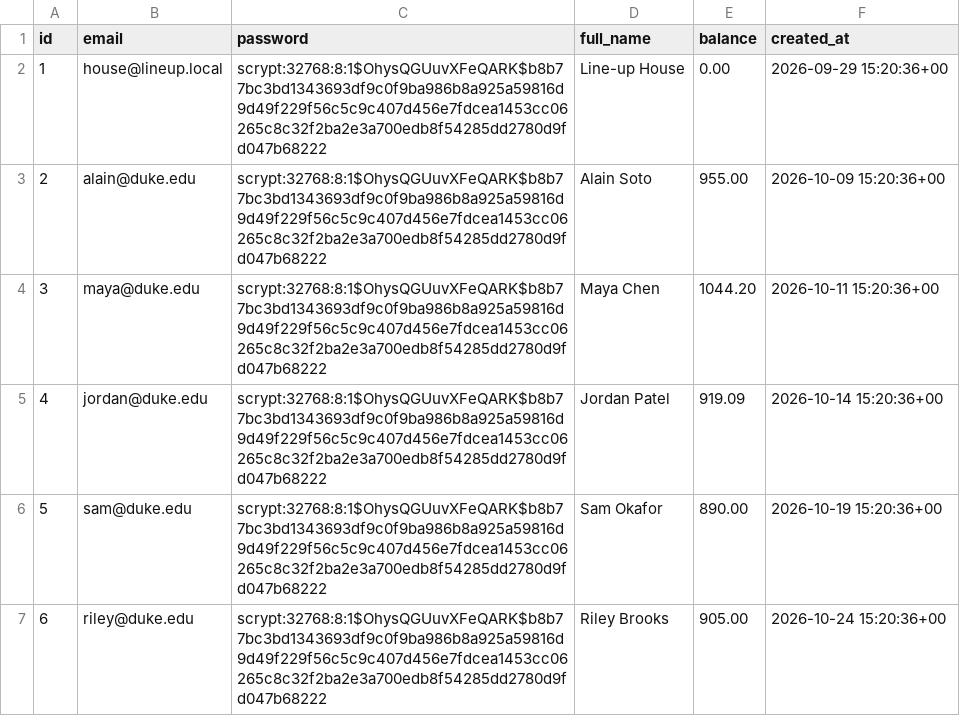
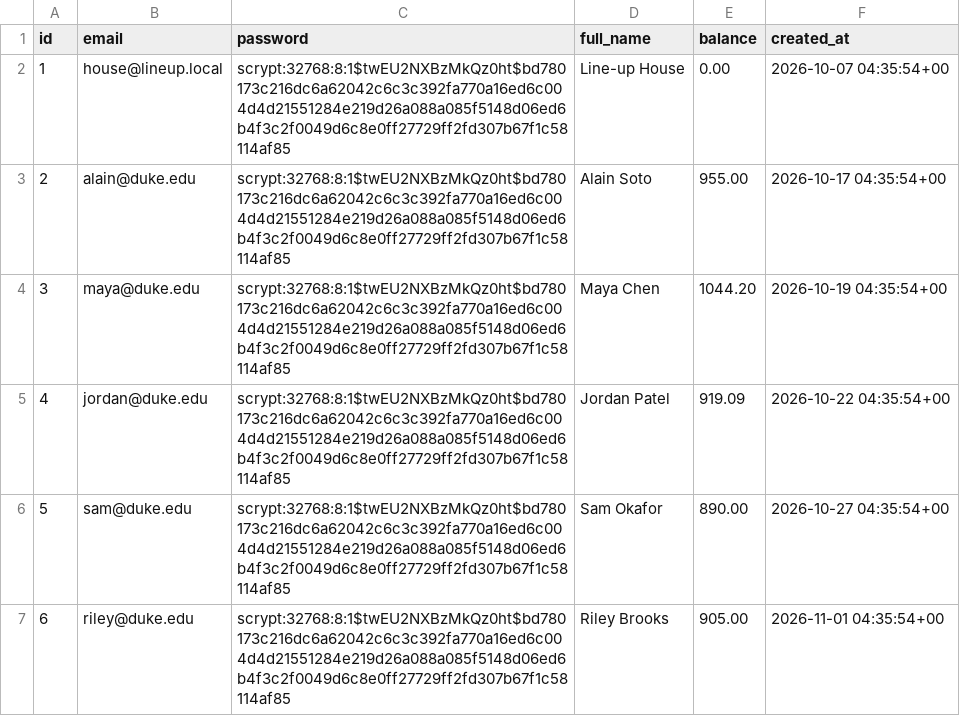
Before and after one commit to AlainS7/lineup-cs316, a CSV file: db/data/Users.csv, drawn as a sheet.

```diff
--- a/db/data/Users.csv
+++ b/db/data/Users.csv
@@ -1,7 +1,7 @@
 id,email,password,full_name,balance,created_at
-1,house@lineup.local,scrypt:32768:8:1$OhysQGUuvXFeQARK$b8b77bc3bd1343693df9c0f9ba986b8a925a59816d9d49f229f56c5c9c407d456e7fdcea1453cc06265c8c32f2ba2e3a700edb8f54285dd2780d9fd047b68222,Line-up House,0.00,2026-09-29 15:20:36+00
-2,alain@duke.edu,scrypt:32768:8:1$OhysQGUuvXFeQARK$b8b77bc3bd1343693df9c0f9ba986b8a925a59816d9d49f229f56c5c9c407d456e7fdcea1453cc06265c8c32f2ba2e3a700edb8f54285dd2780d9fd047b68222,Alain Soto,955.00,2026-10-09 15:20:36+00
-3,maya@duke.edu,scrypt:32768:8:1$OhysQGUuvXFeQARK$b8b77bc3bd1343693df9c0f9ba986b8a925a59816d9d49f229f56c5c9c407d456e7fdcea1453cc06265c8c32f2ba2e3a700edb8f54285dd2780d9fd047b68222,Maya Chen,1044.20,2026-10-11 15:20:36+00
-4,jordan@duke.edu,scrypt:32768:8:1$OhysQGUuvXFeQARK$b8b77bc3bd1343693df9c0f9ba986b8a925a59816d9d49f229f56c5c9c407d456e7fdcea1453cc06265c8c32f2ba2e3a700edb8f54285dd2780d9fd047b68222,Jordan Patel,919.09,2026-10-14 15:20:36+00
-5,sam@duke.edu,scrypt:32768:8:1$OhysQGUuvXFeQARK$b8b77bc3bd1343693df9c0f9ba986b8a925a59816d9d49f229f56c5c9c407d456e7fdcea1453cc06265c8c32f2ba2e3a700edb8f54285dd2780d9fd047b68222,Sam Okafor,890.00,2026-10-19 15:20:36+00
-6,riley@duke.edu,scrypt:32768:8:1$OhysQGUuvXFeQARK$b8b77bc3bd1343693df9c0f9ba986b8a925a59816d9d49f229f56c5c9c407d456e7fdcea1453cc06265c8c32f2ba2e3a700edb8f54285dd2780d9fd047b68222,Riley Brooks,905.00,2026-10-24 15:20:36+00
+1,house@lineup.local,scrypt:32768:8:1$twEU2NXBzMkQz0ht$bd780173c216dc6a62042c6c3c392fa770a16ed6c004d4d21551284e219d26a088a085f5148d06ed6b4f3c2f0049d6c8e0ff27729ff2fd307b67f1c58114af85,Line-up House,0.00,2026-10-07 04:35:54+00
+2,alain@duke.edu,scrypt:32768:8:1$twEU2NXBzMkQz0ht$bd780173c216dc6a62042c6c3c392fa770a16ed6c004d4d21551284e219d26a088a085f5148d06ed6b4f3c2f0049d6c8e0ff27729ff2fd307b67f1c58114af85,Alain Soto,955.00,2026-10-17 04:35:54+00
+3,maya@duke.edu,scrypt:32768:8:1$twEU2NXBzMkQz0ht$bd780173c216dc6a62042c6c3c392fa770a16ed6c004d4d21551284e219d26a088a085f5148d06ed6b4f3c2f0049d6c8e0ff27729ff2fd307b67f1c58114af85,Maya Chen,1044.20,2026-10-19 04:35:54+00
+4,jordan@duke.edu,scrypt:32768:8:1$twEU2NXBzMkQz0ht$bd780173c216dc6a62042c6c3c392fa770a16ed6c004d4d21551284e219d26a088a085f5148d06ed6b4f3c2f0049d6c8e0ff27729ff2fd307b67f1c58114af85,Jordan Patel,919.09,2026-10-22 04:35:54+00
+5,sam@duke.edu,scrypt:32768:8:1$twEU2NXBzMkQz0ht$bd780173c216dc6a62042c6c3c392fa770a16ed6c004d4d21551284e219d26a088a085f5148d06ed6b4f3c2f0049d6c8e0ff27729ff2fd307b67f1c58114af85,Sam Okafor,890.00,2026-10-27 04:35:54+00
+6,riley@duke.edu,scrypt:32768:8:1$twEU2NXBzMkQz0ht$bd780173c216dc6a62042c6c3c392fa770a16ed6c004d4d21551284e219d26a088a085f5148d06ed6b4f3c2f0049d6c8e0ff27729ff2fd307b67f1c58114af85,Riley Brooks,905.00,2026-11-01 04:35:54+00
```
Also changed, not shown: db/data/BalanceTransactions.csv, db/data/BetSlips.csv, 5 other files.
